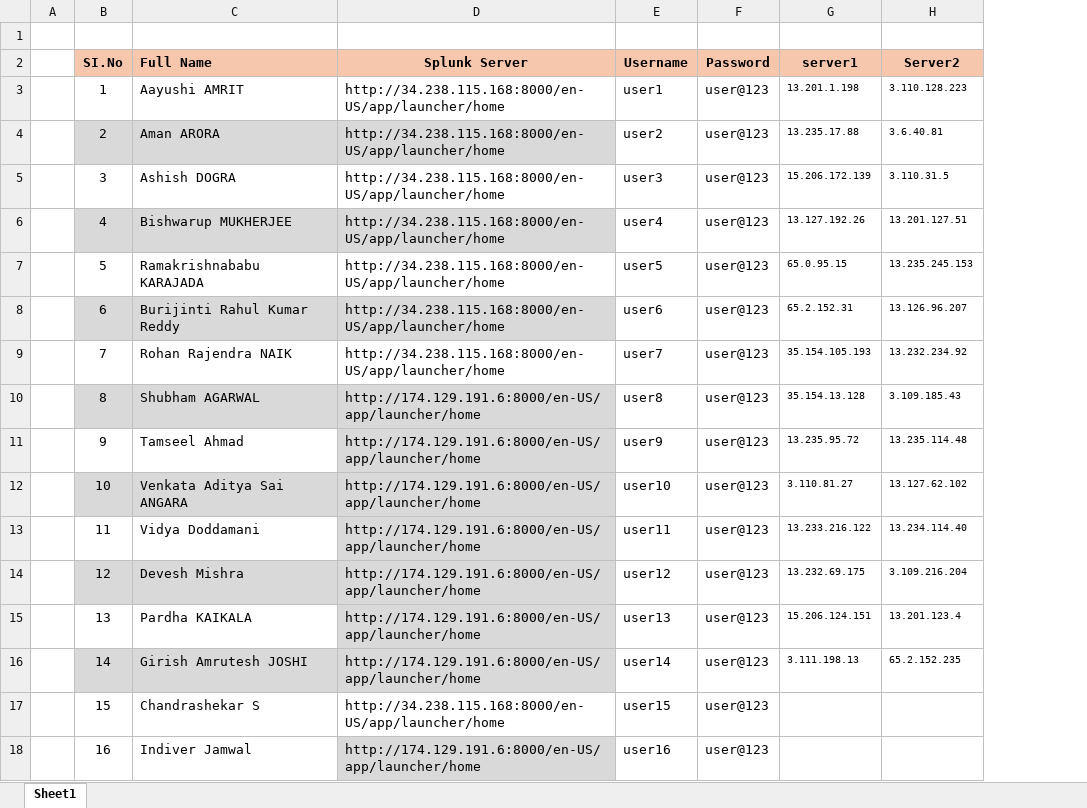
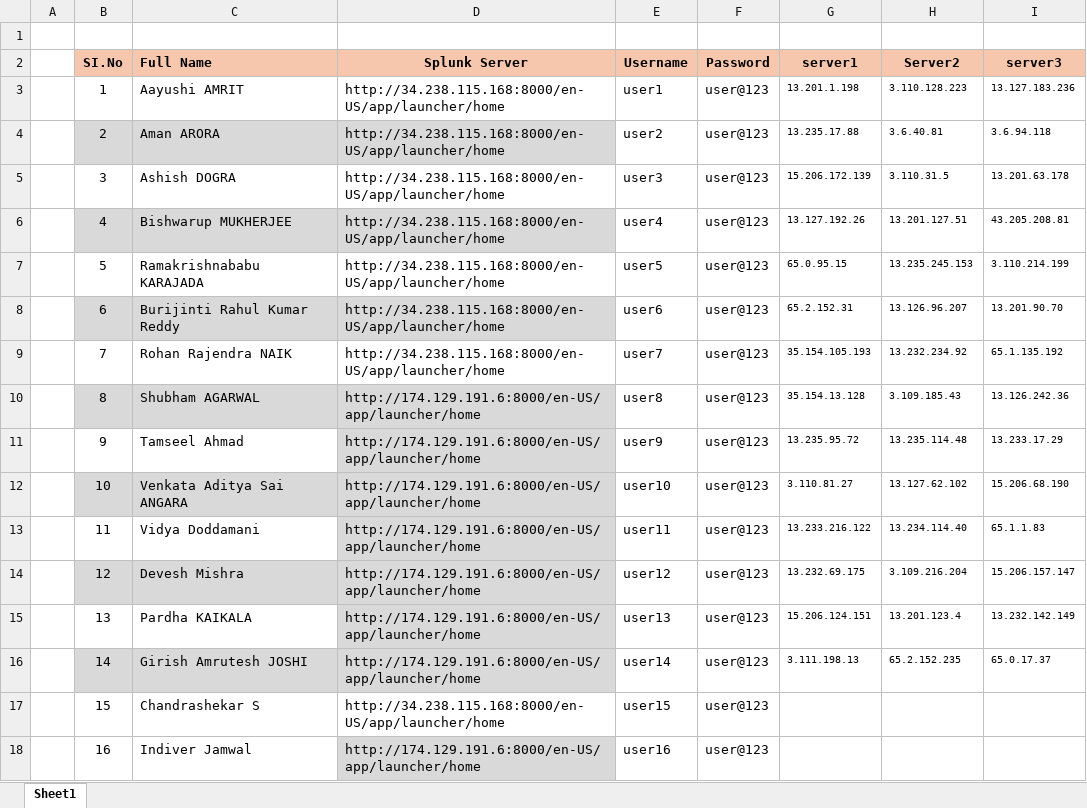
Before and after one commit to vivek9325/SPLK_ABUS, an Excel workbook: Splunk Training [23-27 Sept].xlsx, sheet Sheet1, drawn as a sheet; values as stored, in another font and other column widths than the file's, no borders; the diff names each change by its address in the sheet, - before the commit and + after, or states it on an @@ line.

Commit message:
Add files via upload

```diff
--- a/Splunk Training [23-27 Sept].xlsx (sheet Sheet1)
+++ b/Splunk Training [23-27 Sept].xlsx (sheet Sheet1)
+column I (server3), rows 3-16: 13.127.183.236 | 3.6.94.118 | 13.201.63.178 | 43.205.208.81 | 3.110.214.199 | 13.201.90.70 | 65.1.135.192 | 13.126.242.36 | 13.233.17.29 | 15.206.68.190 | 65.1.1.83 | 15.206.157.147 | 13.232.142.149 | 65.0.17.37
```
